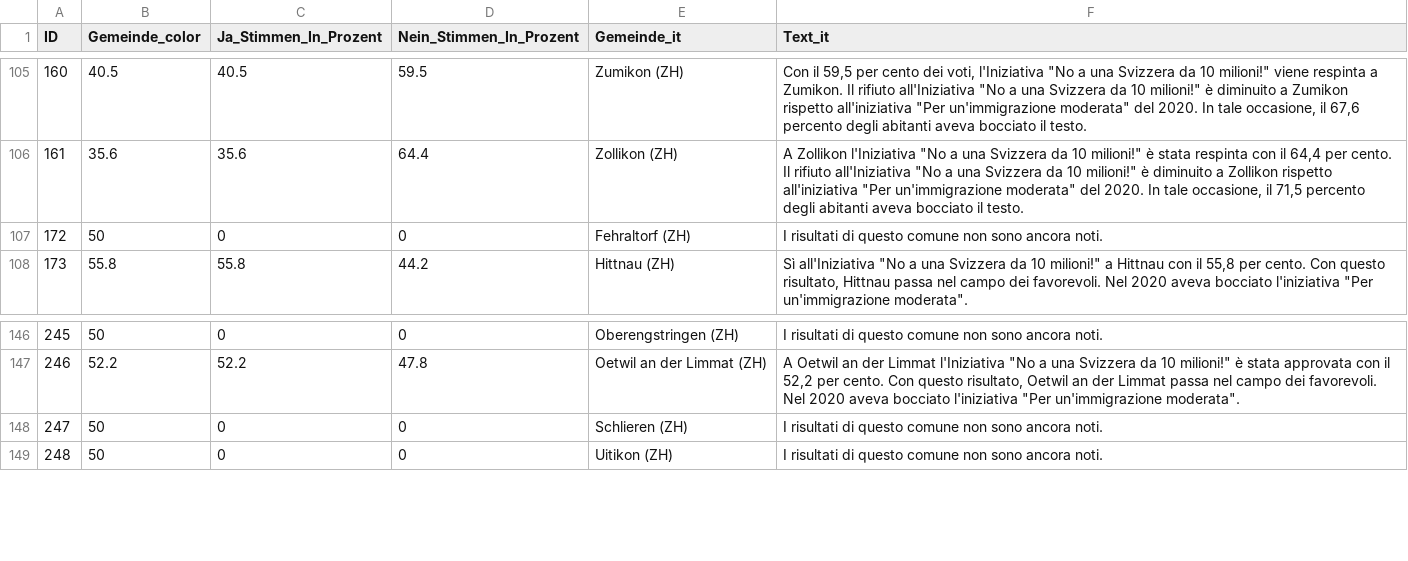
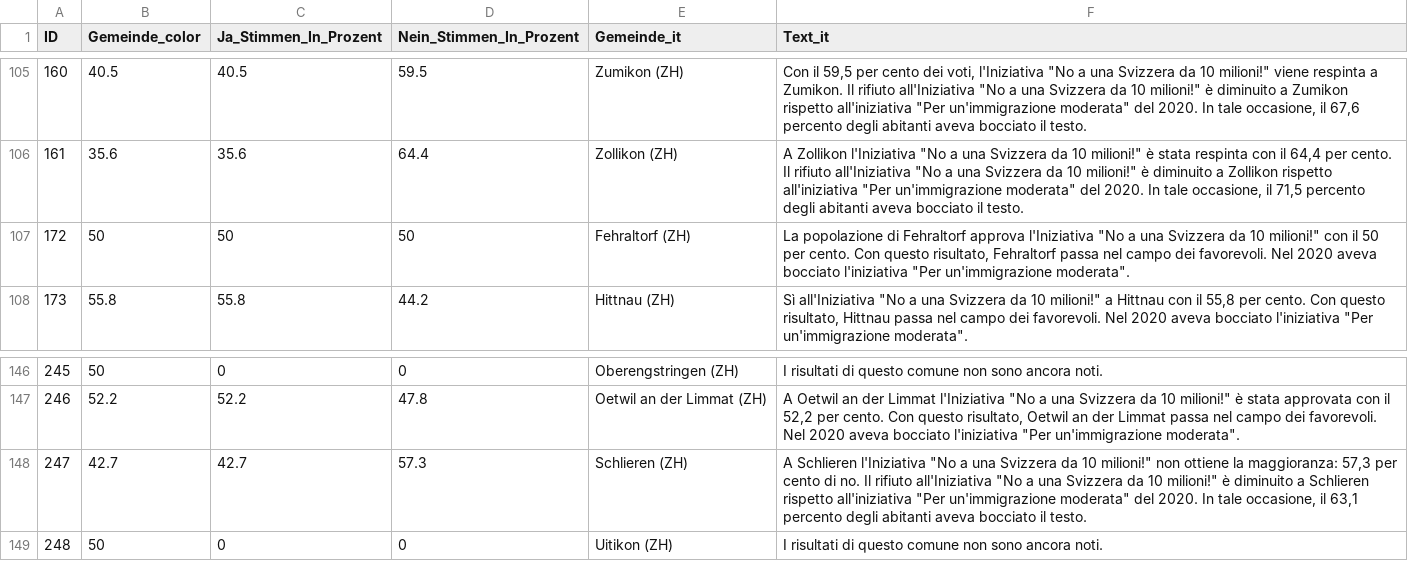
Before and after one commit to awp-finanznachrichten/lena_juni2026, a CSV file: Output_Switzerland/CH_Zuwanderung_dw_it.csv, drawn as a sheet; only a part is shown, gaps mark what is left out.

```diff
--- a/Output_Switzerland/CH_Zuwanderung_dw_it.csv
+++ b/Output_Switzerland/CH_Zuwanderung_dw_it.csv
@@ -106,3 +106,3 @@
 161,35.6,35.6,64.4,"Zollikon (ZH)","A Zollikon l'Iniziativa ""No a una Svizzera da 10 milioni!"" è stata respinta con il 64,4 per cento. Il rifiuto all'Iniziativa ""No a una Svizzera da 10 milioni!"" è diminuito a Zollikon rispetto all'iniziativa ""Per un'immigrazione moderata"" del 2020. In tale occasione, il 71,5 percento degli abitanti aveva bocciato il testo."
-172,50,0,0,"Fehraltorf (ZH)","I risultati di questo comune non sono ancora noti."
+172,50,50,50,"Fehraltorf (ZH)","La popolazione di Fehraltorf approva l'Iniziativa ""No a una Svizzera da 10 milioni!"" con il 50 per cento. Con questo risultato, Fehraltorf passa nel campo dei favorevoli. Nel 2020 aveva bocciato l'iniziativa ""Per un'immigrazione moderata""."
 173,55.8,55.8,44.2,"Hittnau (ZH)","Sì all'Iniziativa ""No a una Svizzera da 10 milioni!"" a Hittnau con il 55,8 per cento. Con questo risultato, Hittnau passa nel campo dei favorevoli. Nel 2020 aveva bocciato l'iniziativa ""Per un'immigrazione moderata""."
@@ -147,3 +147,3 @@
 246,52.2,52.2,47.8,"Oetwil an der Limmat (ZH)","A Oetwil an der Limmat l'Iniziativa ""No a una Svizzera da 10 milioni!"" è stata approvata con il 52,2 per cento. Con questo risultato, Oetwil an der Limmat passa nel campo dei favorevoli. Nel 2020 aveva bocciato l'iniziativa ""Per un'immigrazione moderata""."
-247,50,0,0,"Schlieren (ZH)","I risultati di questo comune non sono ancora noti."
+247,42.7,42.7,57.3,"Schlieren (ZH)","A Schlieren l'Iniziativa ""No a una Svizzera da 10 milioni!"" non ottiene la maggioranza: 57,3 per cento di no. Il rifiuto all'Iniziativa ""No a una Svizzera da 10 milioni!"" è diminuito a Schlieren rispetto all'iniziativa ""Per un'immigrazione moderata"" del 2020. In tale occasione, il 63,1 percento degli abitanti aveva bocciato il testo."
 248,50,0,0,"Uitikon (ZH)","I risultati di questo comune non sono ancora noti."
```
Also changed, not shown: Output_Cantons/ZH_CH_Zuwanderung_dw_de.csv, Output_Switzerland/CH_Zivildienst_dw_it.csv, 10 other files.
